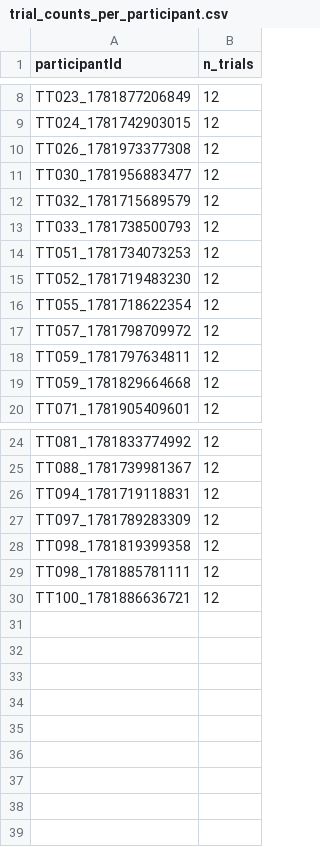
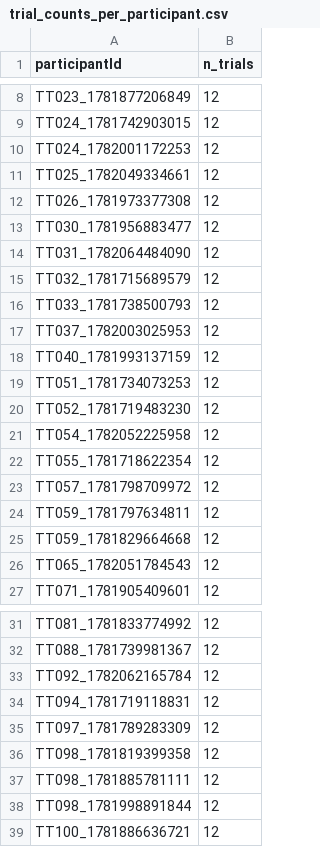
Before and after one commit to ashleyjthomas/RELKIND, a CSV file: scripts/tables/trial_counts_per_participant.csv, drawn as a sheet; only a part is shown, gaps mark what is left out; the diff names each change by its address in the sheet, - before the commit and + after, or states it on an @@ line.

```diff
--- a/scripts/tables/trial_counts_per_participant.csv
+++ b/scripts/tables/trial_counts_per_participant.csv
+row 10: TT024_1782001172253 | 12
+row 11: TT025_1782049334661 | 12
+row 14: TT031_1782064484090 | 12
+row 17: TT037_1782003025953 | 12
+row 18: TT040_1781993137159 | 12
+row 21: TT054_1782052225958 | 12
+row 26: TT065_1782051784543 | 12
+row 33: TT092_1782062165784 | 12
+row 38: TT098_1781998891844 | 12
```
Also changed, not shown: scripts/tables/glmer_main.csv, scripts/tables/per_participant_cell_means.csv, 1 other file.
